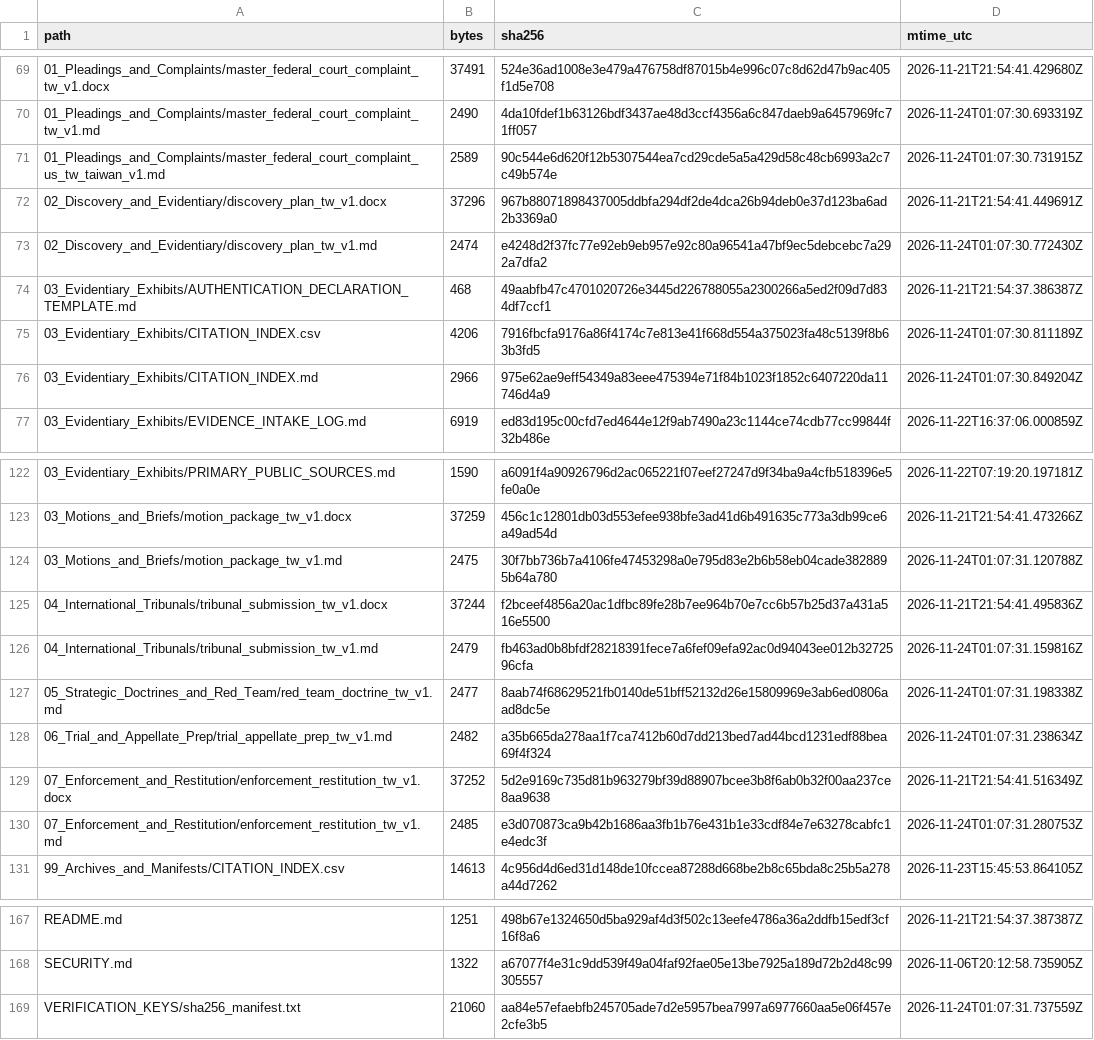
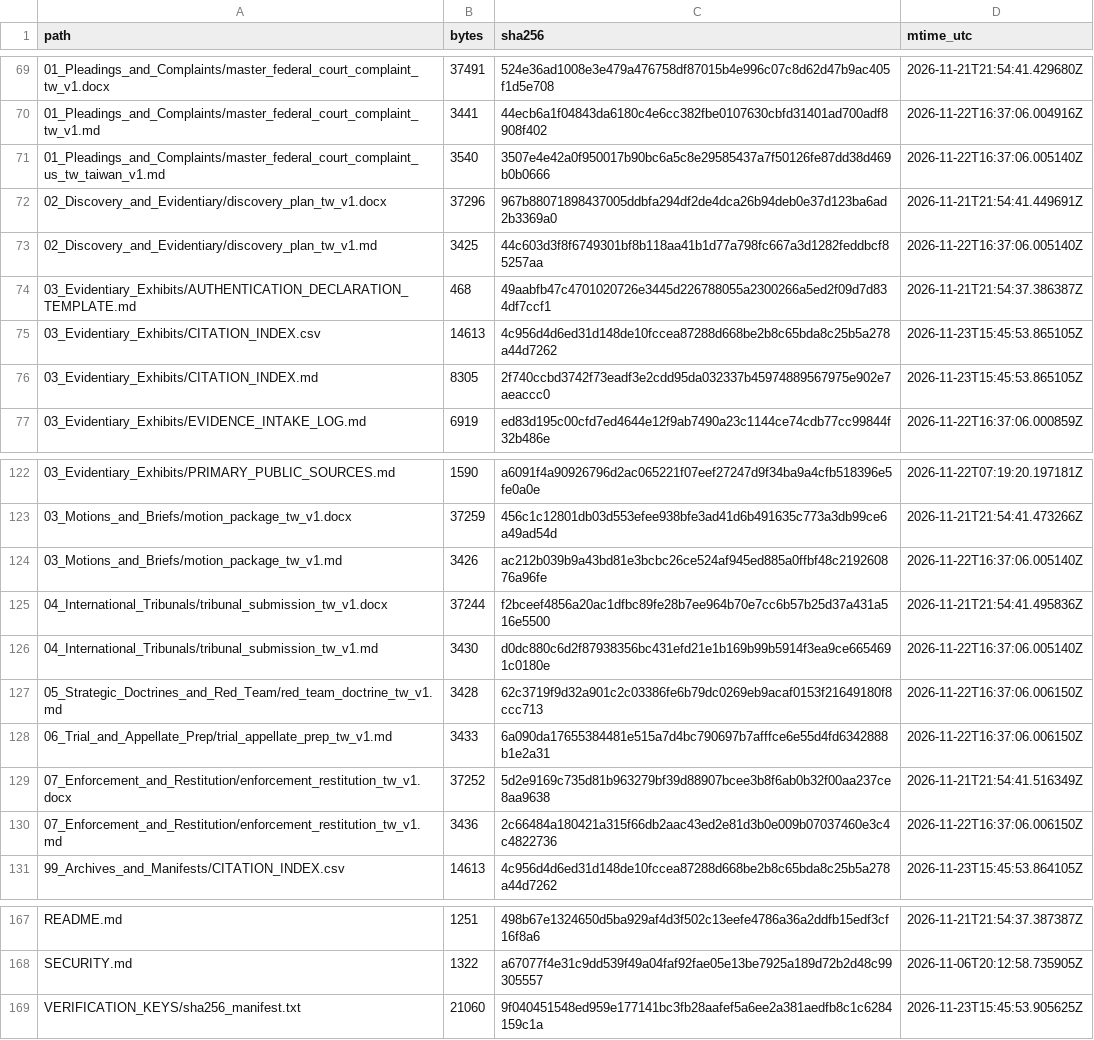
Before and after one commit to GlobalRestitutionAlliance/asia-us-tw-taiwan-master-litigation, a CSV file: 99_Archives_and_Manifests/MANIFEST_SHA256.csv, drawn as a sheet; only a part is shown, gaps mark what is left out; the diff covers the shown part only.

```diff
--- a/99_Archives_and_Manifests/MANIFEST_SHA256.csv
+++ b/99_Archives_and_Manifests/MANIFEST_SHA256.csv
@@ -69,9 +69,9 @@ path,bytes,sha256,mtime_utc
 01_Pleadings_and_Complaints/master_federal_court_complaint_tw_v1.docx,37491,524e36ad1008e3e479a476758df87015b4e996c07c8d62d47b9ac405f1d5e708,2026-11-21T21:54:41.429680Z
-01_Pleadings_and_Complaints/master_federal_court_complaint_tw_v1.md,2490,4da10fdef1b63126bdf3437ae48d3ccf4356a6c847daeb9a6457969fc71ff057,2026-11-24T01:07:30.693319Z
-01_Pleadings_and_Complaints/master_federal_court_complaint_us_tw_taiwan_v1.md,2589,90c544e6d620f12b5307544ea7cd29cde5a5a429d58c48cb6993a2c7c49b574e,2026-11-24T01:07:30.731915Z
+01_Pleadings_and_Complaints/master_federal_court_complaint_tw_v1.md,3441,44ecb6a1f04843da6180c4e6cc382fbe0107630cbfd31401ad700adf8908f402,2026-11-22T16:37:06.004916Z
+01_Pleadings_and_Complaints/master_federal_court_complaint_us_tw_taiwan_v1.md,3540,3507e4e42a0f950017b90bc6a5c8e29585437a7f50126fe87dd38d469b0b0666,2026-11-22T16:37:06.005140Z
 02_Discovery_and_Evidentiary/discovery_plan_tw_v1.docx,37296,967b88071898437005ddbfa294df2de4dca26b94deb0e37d123ba6ad2b3369a0,2026-11-21T21:54:41.449691Z
-02_Discovery_and_Evidentiary/discovery_plan_tw_v1.md,2474,e4248d2f37fc77e92eb9eb957e92c80a96541a47bf9ec5debcebc7a292a7dfa2,2026-11-24T01:07:30.772430Z
+02_Discovery_and_Evidentiary/discovery_plan_tw_v1.md,3425,44c603d3f8f6749301bf8b118aa41b1d77a798fc667a3d1282feddbcf85257aa,2026-11-22T16:37:06.005140Z
 03_Evidentiary_Exhibits/AUTHENTICATION_DECLARATION_TEMPLATE.md,468,49aabfb47c4701020726e3445d226788055a2300266a5ed2f09d7d834df7ccf1,2026-11-21T21:54:37.386387Z
-03_Evidentiary_Exhibits/CITATION_INDEX.csv,4206,7916fbcfa9176a86f4174c7e813e41f668d554a375023fa48c5139f8b63b3fd5,2026-11-24T01:07:30.811189Z
-03_Evidentiary_Exhibits/CITATION_INDEX.md,2966,975e62ae9eff54349a83eee475394e71f84b1023f1852c6407220da11746d4a9,2026-11-24T01:07:30.849204Z
+03_Evidentiary_Exhibits/CITATION_INDEX.csv,14613,4c956d4d6ed31d148de10fccea87288d668be2b8c65bda8c25b5a278a44d7262,2026-11-23T15:45:53.865105Z
+03_Evidentiary_Exhibits/CITATION_INDEX.md,8305,2f740ccbd3742f73eadf3e2cdd95da032337b45974889567975e902e7aeaccc0,2026-11-23T15:45:53.865105Z
 03_Evidentiary_Exhibits/EVIDENCE_INTAKE_LOG.md,6919,ed83d195c00cfd7ed4644e12f9ab7490a23c1144ce74cdb77cc99844f32b486e,2026-11-22T16:37:06.000859Z
@@ -123,9 +123,9 @@ path,bytes,sha256,mtime_utc
 03_Motions_and_Briefs/motion_package_tw_v1.docx,37259,456c1c12801db03d553efee938bfe3ad41d6b491635c773a3db99ce6a49ad54d,2026-11-21T21:54:41.473266Z
-03_Motions_and_Briefs/motion_package_tw_v1.md,2475,30f7bb736b7a4106fe47453298a0e795d83e2b6b58eb04cade3828895b64a780,2026-11-24T01:07:31.120788Z
+03_Motions_and_Briefs/motion_package_tw_v1.md,3426,ac212b039b9a43bd81e3bcbc26ce524af945ed885a0ffbf48c219260876a96fe,2026-11-22T16:37:06.005140Z
 04_International_Tribunals/tribunal_submission_tw_v1.docx,37244,f2bceef4856a20ac1dfbc89fe28b7ee964b70e7cc6b57b25d37a431a516e5500,2026-11-21T21:54:41.495836Z
-04_International_Tribunals/tribunal_submission_tw_v1.md,2479,fb463ad0b8bfdf28218391fece7a6fef09efa92ac0d94043ee012b3272596cfa,2026-11-24T01:07:31.159816Z
-05_Strategic_Doctrines_and_Red_Team/red_team_doctrine_tw_v1.md,2477,8aab74f68629521fb0140de51bff52132d26e15809969e3ab6ed0806aad8dc5e,2026-11-24T01:07:31.198338Z
-06_Trial_and_Appellate_Prep/trial_appellate_prep_tw_v1.md,2482,a35b665da278aa1f7ca7412b60d7dd213bed7ad44bcd1231edf88bea69f4f324,2026-11-24T01:07:31.238634Z
+04_International_Tribunals/tribunal_submission_tw_v1.md,3430,d0dc880c6d2f87938356bc431efd21e1b169b99b5914f3ea9ce6654691c0180e,2026-11-22T16:37:06.005140Z
+05_Strategic_Doctrines_and_Red_Team/red_team_doctrine_tw_v1.md,3428,62c3719f9d32a901c2c03386fe6b79dc0269eb9acaf0153f21649180f8ccc713,2026-11-22T16:37:06.006150Z
+06_Trial_and_Appellate_Prep/trial_appellate_prep_tw_v1.md,3433,6a090da17655384481e515a7d4bc790697b7afffce6e55d4fd6342888b1e2a31,2026-11-22T16:37:06.006150Z
 07_Enforcement_and_Restitution/enforcement_restitution_tw_v1.docx,37252,5d2e9169c735d81b963279bf39d88907bcee3b8f6ab0b32f00aa237ce8aa9638,2026-11-21T21:54:41.516349Z
-07_Enforcement_and_Restitution/enforcement_restitution_tw_v1.md,2485,e3d070873ca9b42b1686aa3fb1b76e431b1e33cdf84e7e63278cabfc1e4edc3f,2026-11-24T01:07:31.280753Z
+07_Enforcement_and_Restitution/enforcement_restitution_tw_v1.md,3436,2c66484a180421a315f66db2aac43ed2e81d3b0e009b07037460e3c4c4822736,2026-11-22T16:37:06.006150Z
 99_Archives_and_Manifests/CITATION_INDEX.csv,14613,4c956d4d6ed31d148de10fccea87288d668be2b8c65bda8c25b5a278a44d7262,2026-11-23T15:45:53.864105Z
@@ -168,2 +168,2 @@ README.md,1251,498b67e1324650d5ba929af4d3f502c13eefe4786a36a2ddfb15edf3cf16f8a6,
 SECURITY.md,1322,a67077f4e31c9dd539f49a04faf92fae05e13be7925a189d72b2d48c99305557,2026-11-06T20:12:58.735905Z
-VERIFICATION_KEYS/sha256_manifest.txt,21060,aa84e57efaebfb245705ade7d2e5957bea7997a6977660aa5e06f457e2cfe3b5,2026-11-24T01:07:31.737559Z
+VERIFICATION_KEYS/sha256_manifest.txt,21060,9f040451548ed959e177141bc3fb28aafef5a6ee2a381aedfb8c1c6284159c1a,2026-11-23T15:45:53.905625Z
```
Also changed, not shown: 33 edited cells elsewhere in this file, 00_Master_Knowledge_Base/Master_Taiwan_Restitution_Crosswalk_Matrix.csv, 21 other files.
